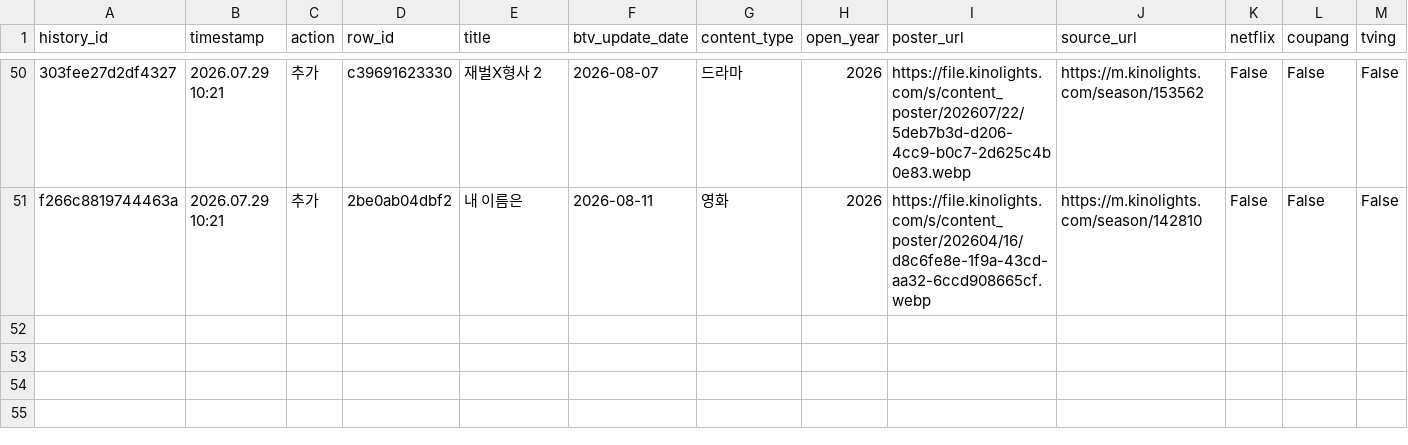
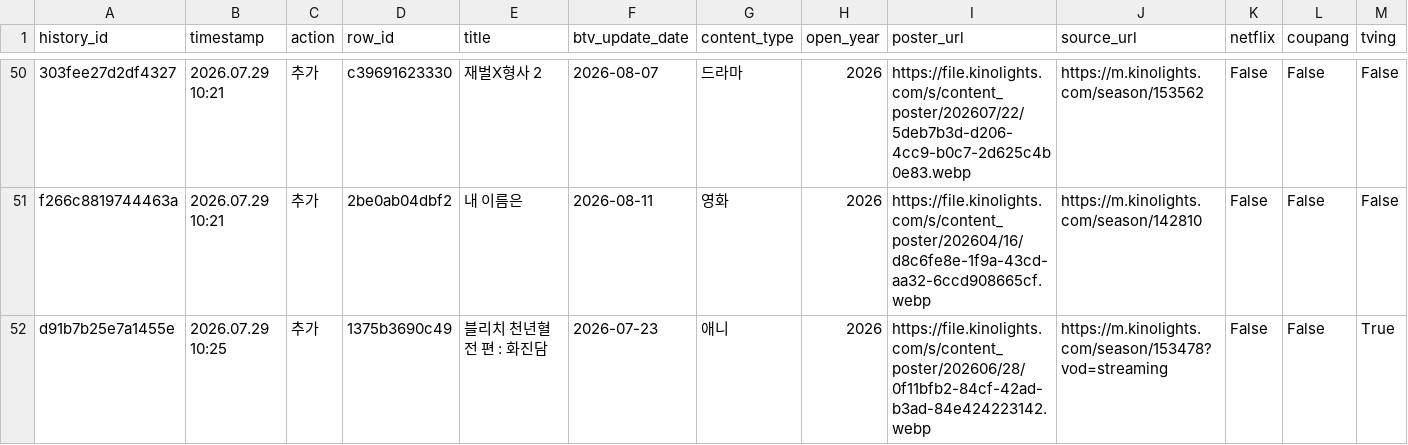
Before and after one commit to cig7624-art/btv-_max_ott_dashboard, a CSV file: btv_max_history.csv, drawn as a sheet; only a part is shown, gaps mark what is left out; rows hold the shown columns only; the diff names each change by its address in the sheet, - before the commit and + after, or states it on an @@ line.

Commit message:
History: Add B tv+ content: 블리치 천년혈전 편 : 화진담

```diff
--- a/btv_max_history.csv
+++ b/btv_max_history.csv
+row 52: d91b7b25e7a1455e | 2026.07.29 10:25 | 추가 | 1375b3690c49 | 블리치 천년혈전 편 : 화진담 | 2026-07-23 | 애니 | 2026 | https://file.kinolights.com/s/content_poster/202606/28/0f11bfb2-84cf-42ad-b3ad-84e424223142.webp | https://m.kinolights.com/season/153478?vod=streaming | False | False | True
```
